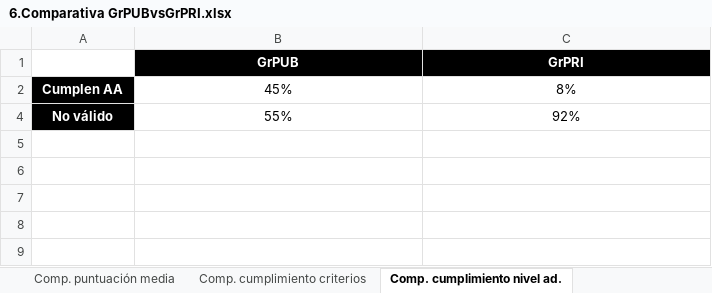
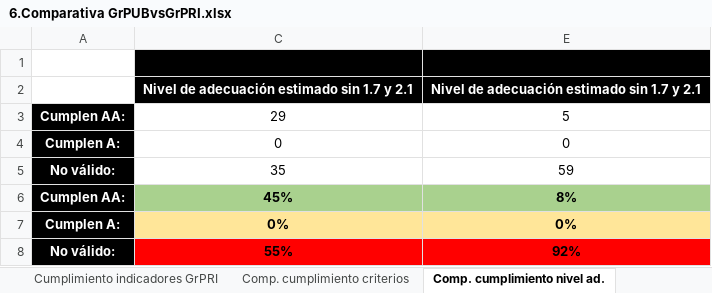
Before and after one commit to javieralvar/tesis, an Excel workbook: 6.Comparativa GrPUBvsGrPRI.xlsx, sheet Comp. cumplimiento nivel ad., drawn as a sheet; values as stored, in another font and other column widths than the file's, no borders; conditional formats not drawn; addresses are those after the commit; the diff names each change by its address in the sheet, - before the commit and + after, or states it on an @@ line.

```diff
--- a/6.Comparativa GrPUBvsGrPRI.xlsx (sheet Comp. cumplimiento nivel ad.)
+++ b/6.Comparativa GrPUBvsGrPRI.xlsx (sheet Comp. cumplimiento nivel ad.)
@@ sheet tab unhidden: Cumplimiento indicadores GrPRI @@
-row 1:  | GrPUB | GrPRI
+row 1: (empty)
+row 2:  | Nivel de adecuación estimado sin 1.7 y 2.1 | Nivel de adecuación estimado sin 1.7 y 2.1
+row 3: Cumplen AA: | 29 | 5
+row 4: Cumplen A: | 0 | 0
+row 5: No válido: | 35 | 59
-A6: Cumplen AA
+A6: Cumplen AA:
@@ C6 fill: none → #A9D18E, bold: off → on @@
@@ E6 fill: none → #A9D18E, bold: off → on @@
+row 7: Cumplen A: | 0% | 0%
-A8: No válido
+A8: No válido:
@@ C8 bold: off → on, fill: none → #FF0000 @@
@@ E8 bold: off → on, fill: none → #FF0000 @@
```
Also changed, not shown: sheet Comp. puntuación media, sheet Comp. cumplimiento criterios, other sheet tabs, formulas that keep their value, hidden cells, charts or pictures, 5.GrPRI estudio.xlsm, 5.GrPUB estudio.xlsm.
